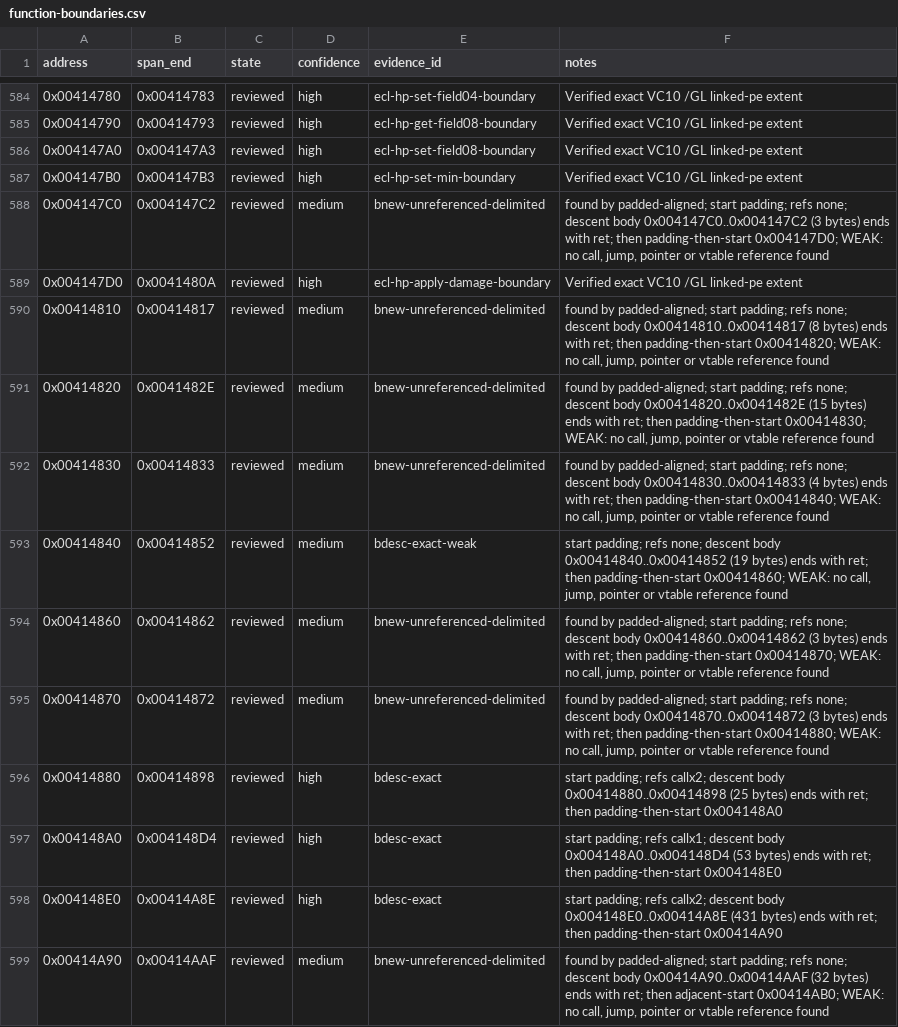
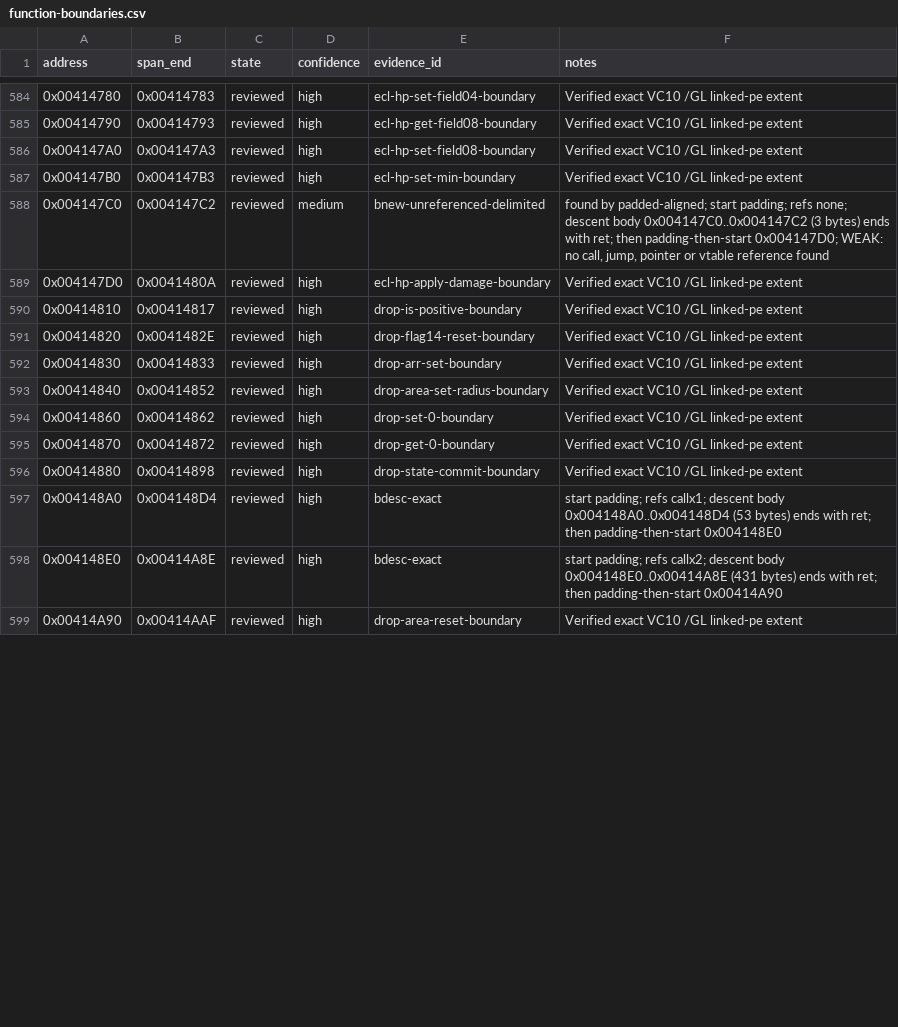
Before and after one commit to N0zoM1z0/th128, a CSV file: config/function-boundaries.csv, drawn as a sheet; only a part is shown, gaps mark what is left out; the diff covers the shown part only.

Commit message:
gemini-4-neon: match 41 Enemy drop, manager, and GUI helper functions

```diff
--- a/config/function-boundaries.csv
+++ b/config/function-boundaries.csv
@@ -589,11 +589,11 @@ address,span_end,state,confidence,evidence_id,notes
 0x004147D0,0x0041480A,reviewed,high,ecl-hp-apply-damage-boundary,Verified exact VC10 /GL linked-pe extent
-0x00414810,0x00414817,reviewed,medium,bnew-unreferenced-delimited,"found by padded-aligned; start padding; refs none; descent body 0x00414810..0x00414817 (8 bytes) ends with ret; then padding-then-start 0x00414820; WEAK: no call, jump, pointer or vtable reference found"
-0x00414820,0x0041482E,reviewed,medium,bnew-unreferenced-delimited,"found by padded-aligned; start padding; refs none; descent body 0x00414820..0x0041482E (15 bytes) ends with ret; then padding-then-start 0x00414830; WEAK: no call, jump, pointer or vtable reference found"
-0x00414830,0x00414833,reviewed,medium,bnew-unreferenced-delimited,"found by padded-aligned; start padding; refs none; descent body 0x00414830..0x00414833 (4 bytes) ends with ret; then padding-then-start 0x00414840; WEAK: no call, jump, pointer or vtable reference found"
-0x00414840,0x00414852,reviewed,medium,bdesc-exact-weak,"start padding; refs none; descent body 0x00414840..0x00414852 (19 bytes) ends with ret; then padding-then-start 0x00414860; WEAK: no call, jump, pointer or vtable reference found"
-0x00414860,0x00414862,reviewed,medium,bnew-unreferenced-delimited,"found by padded-aligned; start padding; refs none; descent body 0x00414860..0x00414862 (3 bytes) ends with ret; then padding-then-start 0x00414870; WEAK: no call, jump, pointer or vtable reference found"
-0x00414870,0x00414872,reviewed,medium,bnew-unreferenced-delimited,"found by padded-aligned; start padding; refs none; descent body 0x00414870..0x00414872 (3 bytes) ends with ret; then padding-then-start 0x00414880; WEAK: no call, jump, pointer or vtable reference found"
-0x00414880,0x00414898,reviewed,high,bdesc-exact,start padding; refs callx2; descent body 0x00414880..0x00414898 (25 bytes) ends with ret; then padding-then-start 0x004148A0
+0x00414810,0x00414817,reviewed,high,drop-is-positive-boundary,Verified exact VC10 /GL linked-pe extent
+0x00414820,0x0041482E,reviewed,high,drop-flag14-reset-boundary,Verified exact VC10 /GL linked-pe extent
+0x00414830,0x00414833,reviewed,high,drop-arr-set-boundary,Verified exact VC10 /GL linked-pe extent
+0x00414840,0x00414852,reviewed,high,drop-area-set-radius-boundary,Verified exact VC10 /GL linked-pe extent
+0x00414860,0x00414862,reviewed,high,drop-set-0-boundary,Verified exact VC10 /GL linked-pe extent
+0x00414870,0x00414872,reviewed,high,drop-get-0-boundary,Verified exact VC10 /GL linked-pe extent
+0x00414880,0x00414898,reviewed,high,drop-state-commit-boundary,Verified exact VC10 /GL linked-pe extent
 0x004148A0,0x004148D4,reviewed,high,bdesc-exact,start padding; refs callx1; descent body 0x004148A0..0x004148D4 (53 bytes) ends with ret; then padding-then-start 0x004148E0
 0x004148E0,0x00414A8E,reviewed,high,bdesc-exact,start padding; refs callx2; descent body 0x004148E0..0x00414A8E (431 bytes) ends with ret; then padding-then-start 0x00414A90
-0x00414A90,0x00414AAF,reviewed,medium,bnew-unreferenced-delimited,"found by padded-aligned; start padding; refs none; descent body 0x00414A90..0x00414AAF (32 bytes) ends with ret; then adjacent-start 0x00414AB0; WEAK: no call, jump, pointer or vtable reference found"
+0x00414A90,0x00414AAF,reviewed,high,drop-area-reset-boundary,Verified exact VC10 /GL linked-pe extent
```
Also changed, not shown: 91 edited cells elsewhere in this file, config/implemented.csv, config/reccmp-functions.csv, 8 other files.
